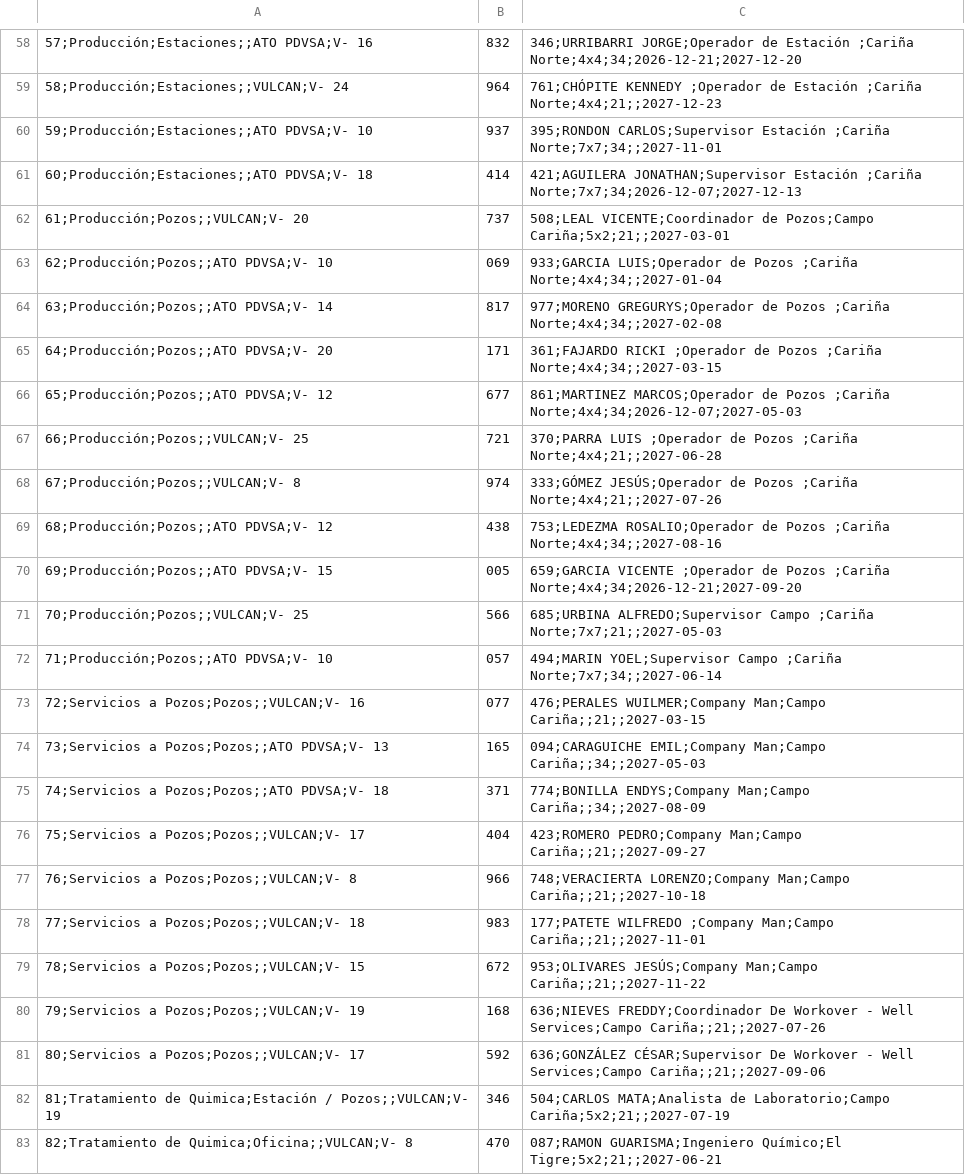
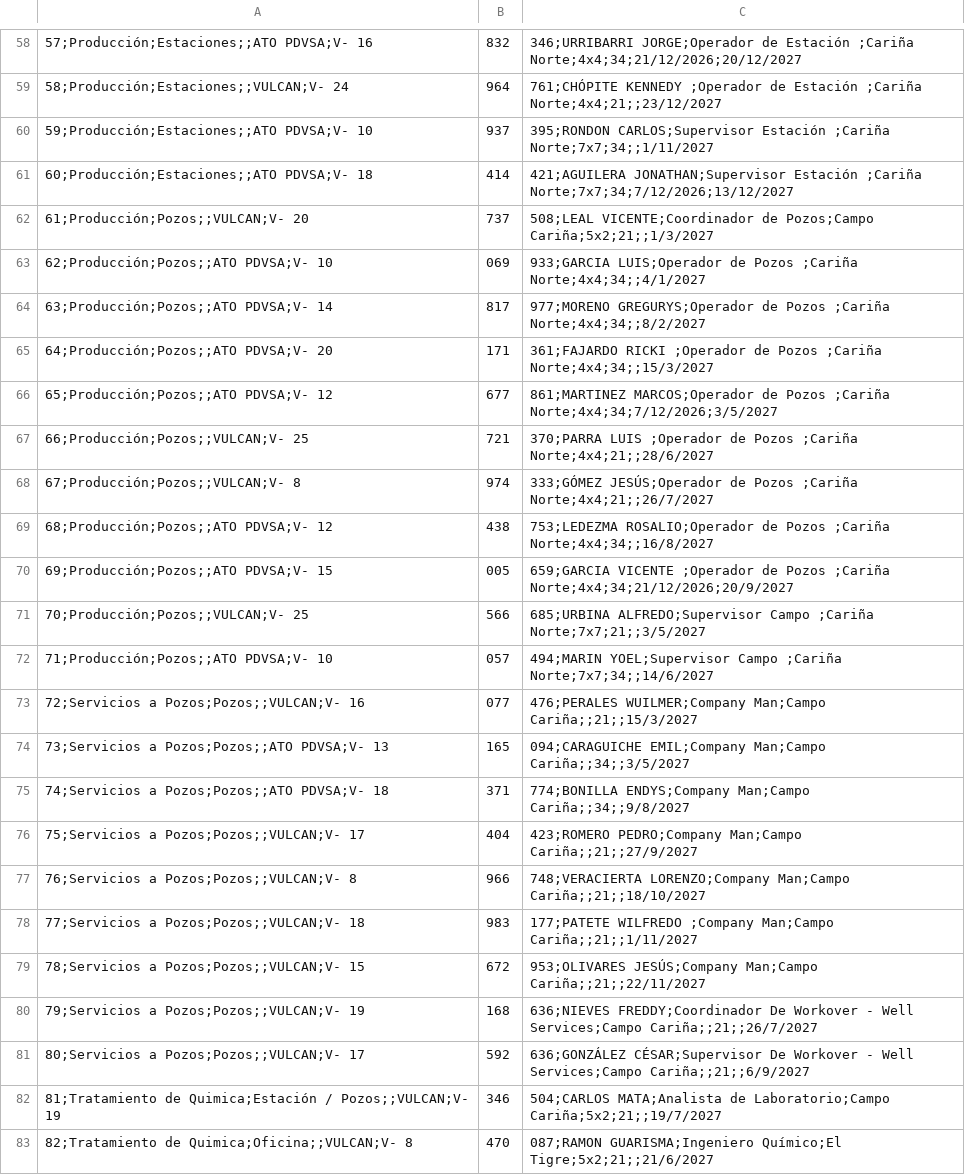
Before and after one commit to karlij/planificador-vacaciones, a CSV file: vacaciones personal produccion.csv, drawn as a sheet; only a part is shown, gaps mark what is left out; the diff covers the shown part only; the diff names each change by its address in the sheet, - before the commit and + after, or states it on an @@ line.

```diff
--- a/vacaciones personal produccion.csv
+++ b/vacaciones personal produccion.csv
-C58: …Estación ;Cariña Norte;4x4;34;2026-12-21;2027-12-20
+C58: …Estación ;Cariña Norte;4x4;34;21/12/2026;20/12/2027
-C59: …Estación ;Cariña Norte;4x4;21;;2027-12-23
+C59: …Estación ;Cariña Norte;4x4;21;;23/12/2027
-C60: …Estación ;Cariña Norte;7x7;34;;2027-11-01
+C60: …Estación ;Cariña Norte;7x7;34;;1/11/2027
-C61: …Estación ;Cariña Norte;7x7;34;2026-12-07;2027-12-13
+C61: …Estación ;Cariña Norte;7x7;34;7/12/2026;13/12/2027
-C62: …de Pozos;Campo Cariña;5x2;21;;2027-03-01
+C62: …de Pozos;Campo Cariña;5x2;21;;1/3/2027
-C63: …Pozos ;Cariña Norte;4x4;34;;2027-01-04
+C63: …Pozos ;Cariña Norte;4x4;34;;4/1/2027
-C64: …Pozos ;Cariña Norte;4x4;34;;2027-02-08
+C64: …Pozos ;Cariña Norte;4x4;34;;8/2/2027
-C65: …Pozos ;Cariña Norte;4x4;34;;2027-03-15
+C65: …Pozos ;Cariña Norte;4x4;34;;15/3/2027
-C66: …Pozos ;Cariña Norte;4x4;34;2026-12-07;2027-05-03
+C66: …Pozos ;Cariña Norte;4x4;34;7/12/2026;3/5/2027
-C67: …Pozos ;Cariña Norte;4x4;21;;2027-06-28
+C67: …Pozos ;Cariña Norte;4x4;21;;28/6/2027
-C68: …Pozos ;Cariña Norte;4x4;21;;2027-07-26
+C68: …Pozos ;Cariña Norte;4x4;21;;26/7/2027
-C69: …Pozos ;Cariña Norte;4x4;34;;2027-08-16
+C69: …Pozos ;Cariña Norte;4x4;34;;16/8/2027
-C70: …Pozos ;Cariña Norte;4x4;34;2026-12-21;2027-09-20
+C70: …Pozos ;Cariña Norte;4x4;34;21/12/2026;20/9/2027
-C71: …Campo ;Cariña Norte;7x7;21;;2027-05-03
+C71: …Campo ;Cariña Norte;7x7;21;;3/5/2027
-C72: …Campo ;Cariña Norte;7x7;34;;2027-06-14
+C72: …Campo ;Cariña Norte;7x7;34;;14/6/2027
-C73: …WUILMER;Company Man;Campo Cariña;;21;;2027-03-15
+C73: …WUILMER;Company Man;Campo Cariña;;21;;15/3/2027
-C74: …EMIL;Company Man;Campo Cariña;;34;;2027-05-03
+C74: …EMIL;Company Man;Campo Cariña;;34;;3/5/2027
-C75: …ENDYS;Company Man;Campo Cariña;;34;;2027-08-09
+C75: …ENDYS;Company Man;Campo Cariña;;34;;9/8/2027
-C76: …PEDRO;Company Man;Campo Cariña;;21;;2027-09-27
+C76: …PEDRO;Company Man;Campo Cariña;;21;;27/9/2027
-C77: …LORENZO;Company Man;Campo Cariña;;21;;2027-10-18
+C77: …LORENZO;Company Man;Campo Cariña;;21;;18/10/2027
-C78: …;Company Man;Campo Cariña;;21;;2027-11-01
+C78: …;Company Man;Campo Cariña;;21;;1/11/2027
-C79: …JESÚS;Company Man;Campo Cariña;;21;;2027-11-22
+C79: …JESÚS;Company Man;Campo Cariña;;21;;22/11/2027
-C80: …Well Services;Campo Cariña;;21;;2027-07-26
+C80: …Well Services;Campo Cariña;;21;;26/7/2027
-C81: …Well Services;Campo Cariña;;21;;2027-09-06
+C81: …Well Services;Campo Cariña;;21;;6/9/2027
-C82: …de Laboratorio;Campo Cariña;5x2;21;;2027-07-19
+C82: …de Laboratorio;Campo Cariña;5x2;21;;19/7/2027
-C83: …GUARISMA;Ingeniero Químico;El Tigre;5x2;21;;2027-06-21
+C83: …GUARISMA;Ingeniero Químico;El Tigre;5x2;21;;21/6/2027
```
Also changed, not shown: 56 edited cells elsewhere in this file.
